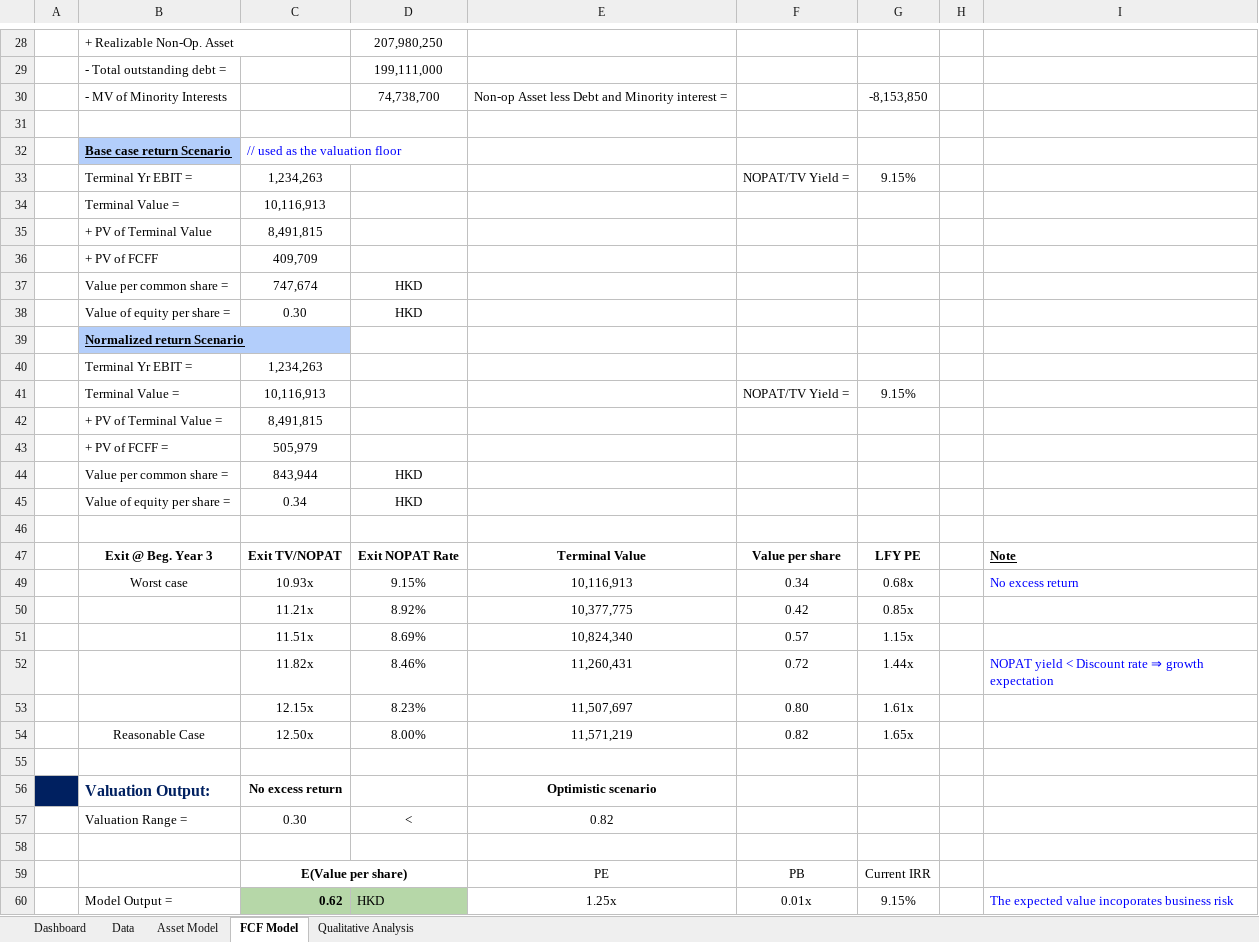
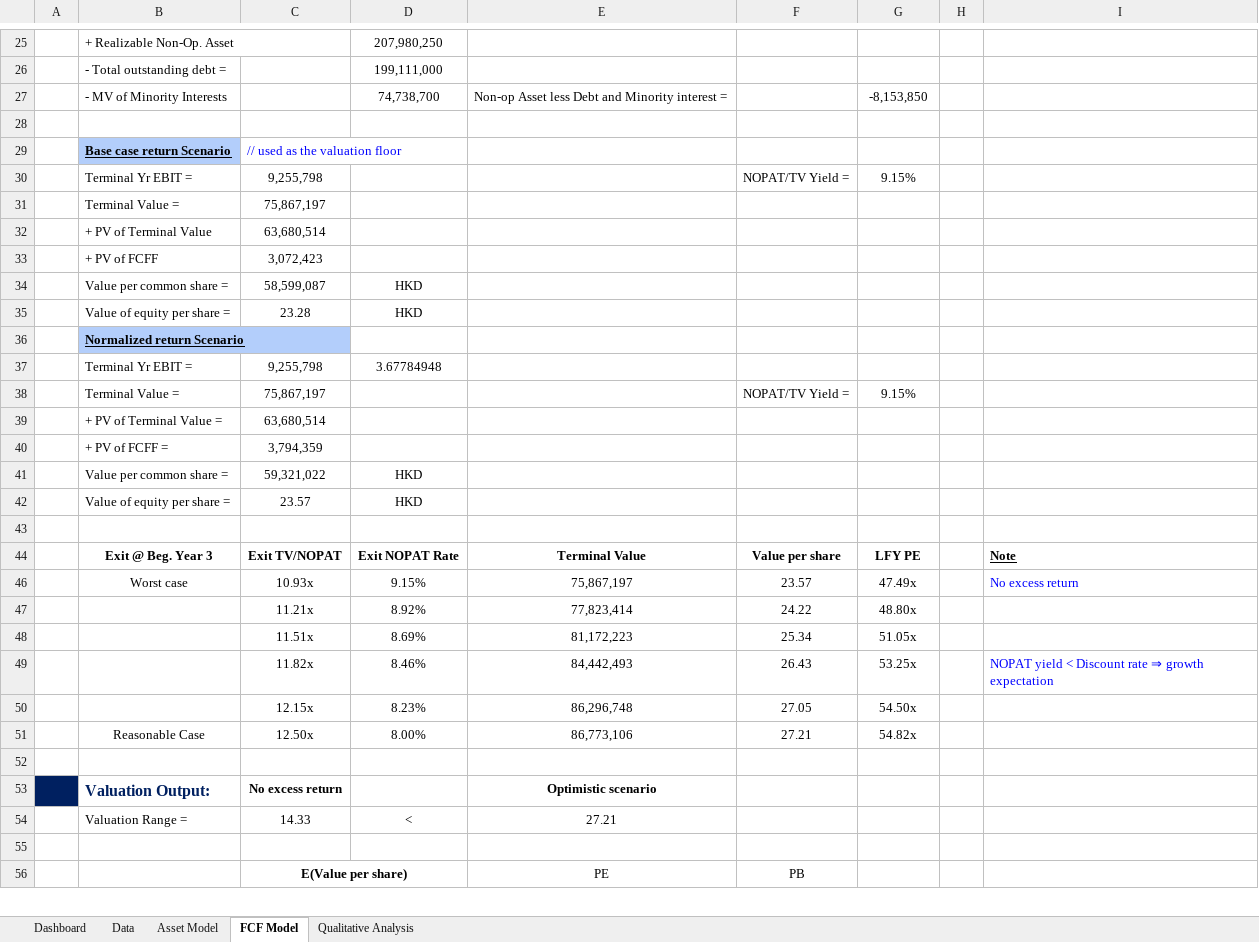
Before and after one commit to JerryChenz/Invest_Proc_v2, an Excel workbook: financial_models/Model_templates/Listed_template/Stock_Valuation.xlsx, sheet FCF Model, drawn as a sheet; only a part is shown, gaps mark what is left out; values as stored, in another font and other column widths than the file's, no borders; conditional formats not drawn; removed rows and columns are numbered as before the commit, all else as after; the diff covers the shown part only; the diff names each change by its address in the sheet, - before the commit and + after, or states it on an @@ line.

Commit message:
Updated stock model template

```diff
--- a/financial_models/Model_templates/Listed_template/Stock_Valuation.xlsx (sheet FCF Model)
+++ b/financial_models/Model_templates/Listed_template/Stock_Valuation.xlsx (sheet FCF Model)
-C30: 1,234,263
+C30: 9,255,798
-C31: 10,116,913
+C31: 75,867,197
-C32: 8,491,815
+C32: 63,680,514
-C33: 409,709
+C33: 3,072,423
-C34: 747,674
+C34: 58,599,087
-C35: 0.30
+C35: 23.28
-row 40:  | Terminal Yr EBIT = | 1,234,263
+row 37:  | Terminal Yr EBIT = | 9,255,798 | 3.67784948
-C38: 10,116,913
+C38: 75,867,197
-C39: 8,491,815
+C39: 63,680,514
-C40: 505,979
+C40: 3,794,359
-C41: 843,944
+C41: 59,321,022
-C42: 0.34
+C42: 23.57
-E46: 10,116,913
+E46: 75,867,197
-F46: 0.34
+F46: 23.57
-G46: 0.68x
+G46: 47.49x
-row 50:  |  | 11.21x | 8.92% | 10,377,775 | 0.42 | 0.85x
-row 51:  |  | 11.51x | 8.69% | 10,824,340 | 0.57 | 1.15x
+row 47:  |  | 11.21x | 8.92% | 77,823,414 | 24.22 | 48.80x
+row 48:  |  | 11.51x | 8.69% | 81,172,223 | 25.34 | 51.05x
-E49: 11,260,431
+E49: 84,442,493
-F49: 0.72
+F49: 26.43
-G49: 1.44x
+G49: 53.25x
-row 53:  |  | 12.15x | 8.23% | 11,507,697 | 0.80 | 1.61x
+row 50:  |  | 12.15x | 8.23% | 86,296,748 | 27.05 | 54.50x
-E51: 11,571,219
+E51: 86,773,106
-F51: 0.82
+F51: 27.21
-G51: 1.65x
+G51: 54.82x
-C54: 0.30
+C54: 14.33
-E54: 0.82
+E54: 27.21
-G56: Current IRR
+G56: (empty)
-row 60:  | Model Output = | 0.62 | HKD | 1.25x | 0.01x | 9.15% |  | The expected value incoporates business risk
```
Also changed, not shown: 1 added row, 11 removed rows, 16 edited cells and cell formats elsewhere in this sheet, sheet Dashboard, sheet Data, sheet Asset Model, formulas that keep their value, hidden cells, 1 other file.
